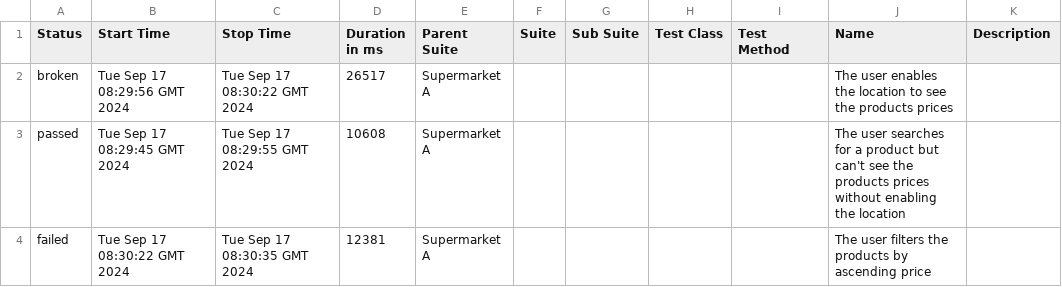
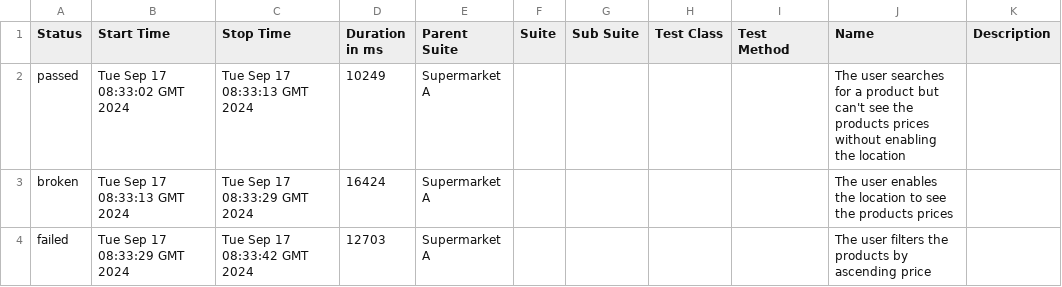
Before and after one commit to CelineElisa/Supermarket_E2E_tests, a CSV file: 8/data/suites.csv, drawn as a sheet.

```diff
--- a/8/data/suites.csv
+++ b/8/data/suites.csv
@@ -1,4 +1,4 @@
 "Status","Start Time","Stop Time","Duration in ms","Parent Suite","Suite","Sub Suite","Test Class","Test Method","Name","Description"
-"broken","Tue Sep 17 08:29:56 GMT 2024","Tue Sep 17 08:30:22 GMT 2024","26517","Supermarket A","","","","","The user enables the location to see the products prices",""
-"passed","Tue Sep 17 08:29:45 GMT 2024","Tue Sep 17 08:29:55 GMT 2024","10608","Supermarket A","","","","","The user searches for a product but can't see the products prices without enabling the location",""
-"failed","Tue Sep 17 08:30:22 GMT 2024","Tue Sep 17 08:30:35 GMT 2024","12381","Supermarket A","","","","","The user filters the products by ascending price",""
+"passed","Tue Sep 17 08:33:02 GMT 2024","Tue Sep 17 08:33:13 GMT 2024","10249","Supermarket A","","","","","The user searches for a product but can't see the products prices without enabling the location",""
+"broken","Tue Sep 17 08:33:13 GMT 2024","Tue Sep 17 08:33:29 GMT 2024","16424","Supermarket A","","","","","The user enables the location to see the products prices",""
+"failed","Tue Sep 17 08:33:29 GMT 2024","Tue Sep 17 08:33:42 GMT 2024","12703","Supermarket A","","","","","The user filters the products by ascending price",""
```
Also changed, not shown: 32 other files.
